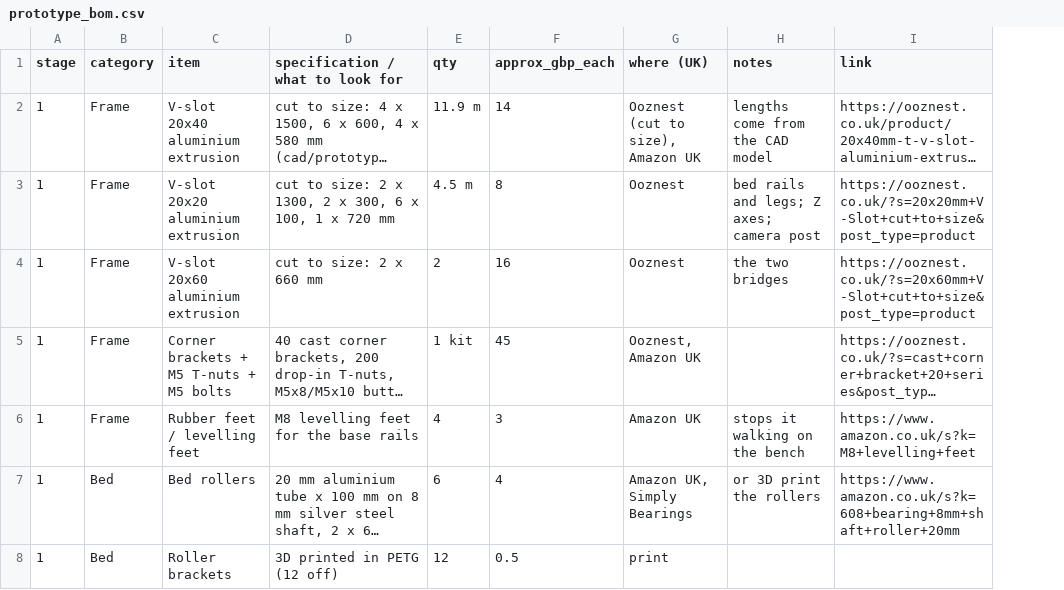
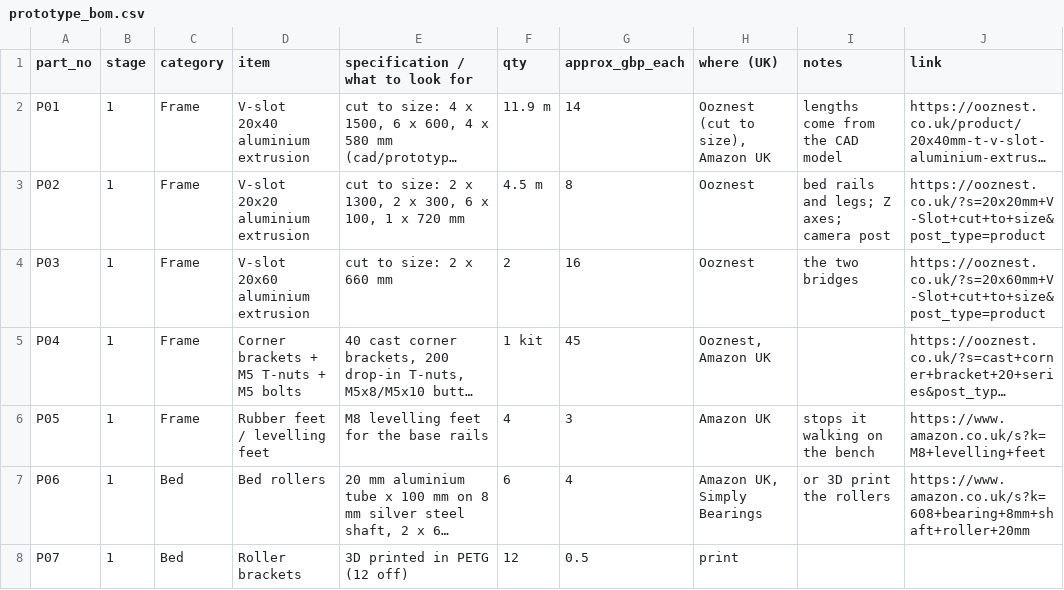
Before and after one commit to rvi007/steel-beam-cutting-cell, a CSV file: docs/prototype_bom.csv, drawn as a sheet; only a part is shown; long unchanged cells end in …; the diff covers the shown part only; the diff names each change by its address in the sheet, - before the commit and + after, or states it on an @@ line.

Commit message:
Prototype assembly: part numbers and positions everywhere
- every shopping-list line has a part number (P01-P47); every solid in the
  prototype CAD is named by part and position (P11-2 = 2nd NEMA 17), also in
  cad/prototype_positions.csv with what it is and where it goes
- Prototype tab: 3D assembly with part-number balloons (or every position),
  click a part or row to see it, where it goes and the buy link; explode slider
- docs/Prototype_Assembly.pdf: assembly drawing with title block - general
  assembly, exploded, front/top, every position, parts list, position list
- shopping list PDF shows the part numbers; tests check the numbering

```diff
--- a/docs/prototype_bom.csv
+++ b/docs/prototype_bom.csv
+column A (part_no), rows 2-8: P01 | P02 | P03 | P04 | P05 | P06 | P07
```
Also changed, not shown: 3 added rows elsewhere in this file, 26 other files.
